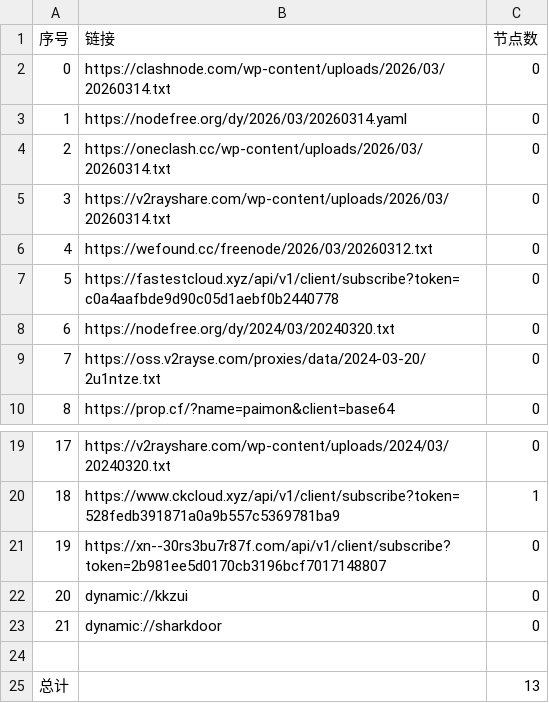
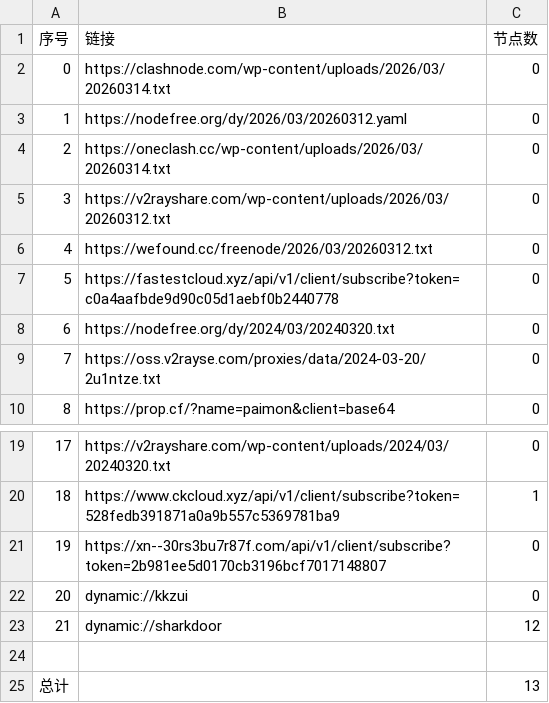
Before and after one commit to gavinhomework/AutoMergePublicNodes, a CSV file: list_result.csv, drawn as a sheet; only a part is shown, gaps mark what is left out.

```diff
--- a/list_result.csv
+++ b/list_result.csv
@@ -2,5 +2,5 @@
 0,https://clashnode.com/wp-content/uploads/2026/03/20260314.txt,0
-1,https://nodefree.org/dy/2026/03/20260314.yaml,0
+1,https://nodefree.org/dy/2026/03/20260312.yaml,0
 2,https://oneclash.cc/wp-content/uploads/2026/03/20260314.txt,0
-3,https://v2rayshare.com/wp-content/uploads/2026/03/20260314.txt,0
+3,https://v2rayshare.com/wp-content/uploads/2026/03/20260312.txt,0
 4,https://wefound.cc/freenode/2026/03/20260312.txt,0
@@ -22,3 +22,3 @@
 20,dynamic://kkzui,0
-21,dynamic://sharkdoor,0
+21,dynamic://sharkdoor,12
 
```
Also changed, not shown: 4 other files.
